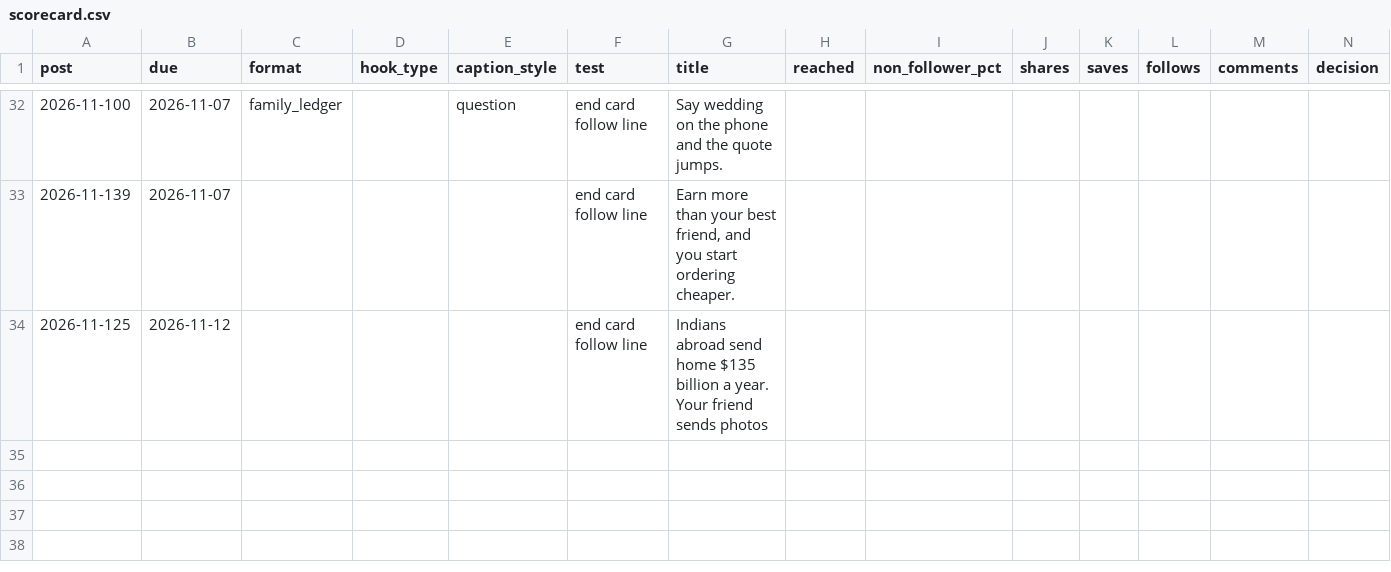
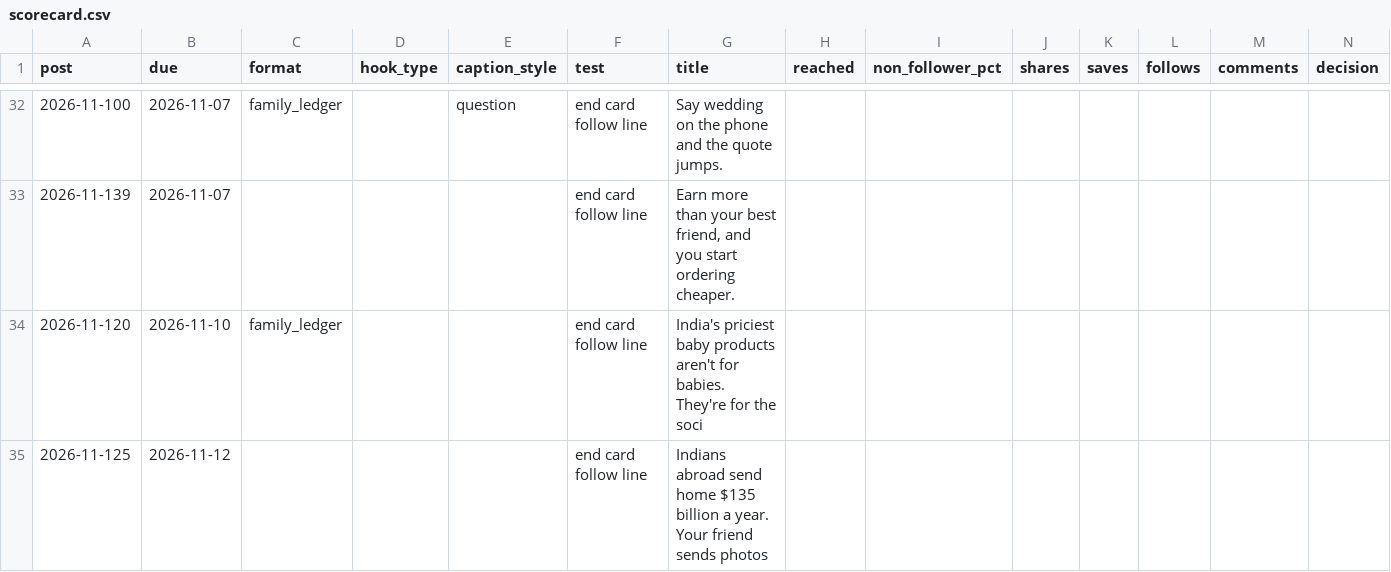
Before and after one commit to Merkabah23/ananya-engine, a CSV file: state/scorecard.csv, drawn as a sheet; only a part is shown, gaps mark what is left out; the diff names each change by its address in the sheet, - before the commit and + after, or states it on an @@ line.

Commit message:
state: daily 2026-11-09

```diff
--- a/state/scorecard.csv
+++ b/state/scorecard.csv
+row 34: 2026-11-120 | 2026-11-10 | family_ledger |  |  | end card follow line | India's priciest baby products aren't for babies. They're for the soci
```
Also changed, not shown: 2 other files.
